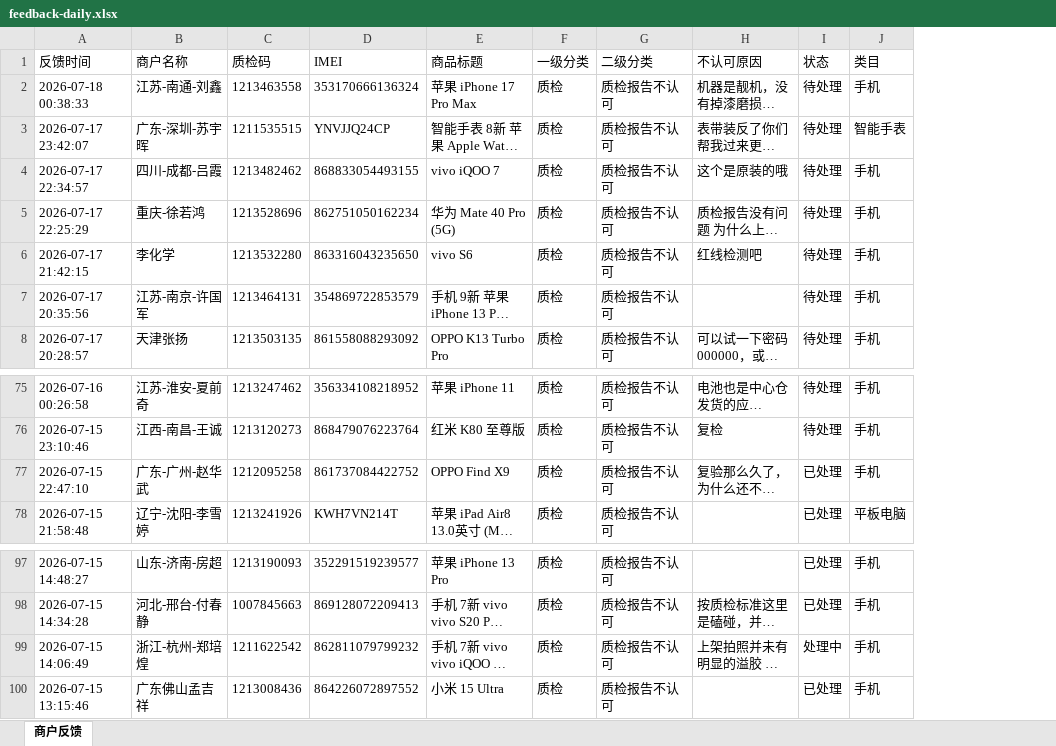
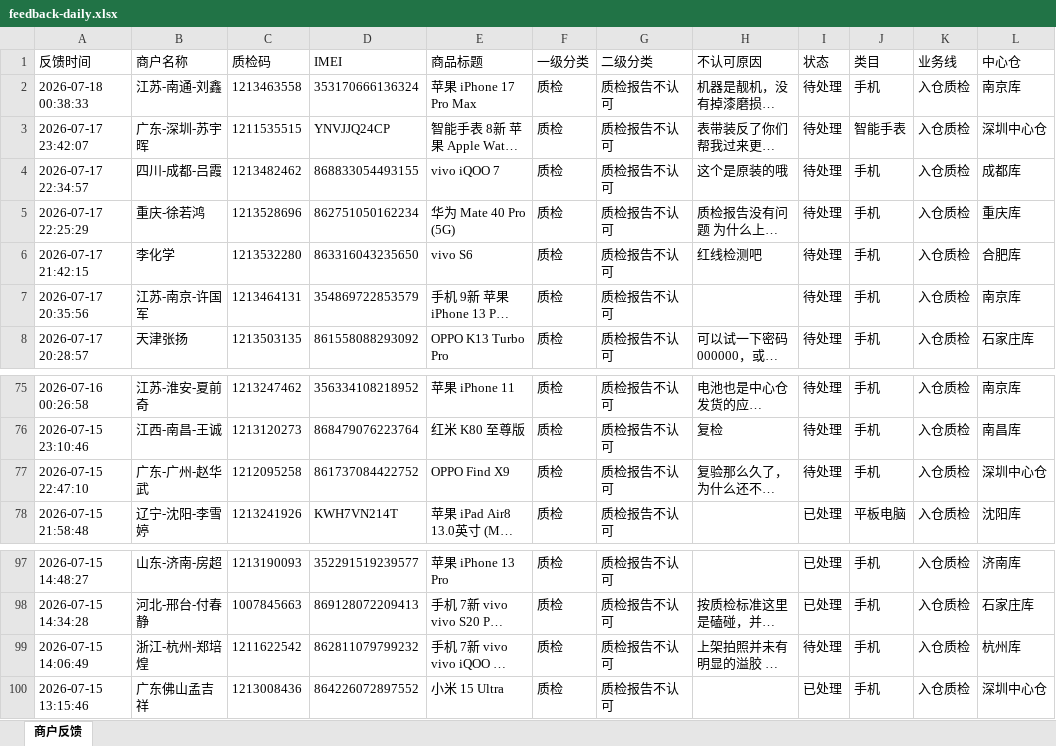
Before and after one commit to yangqidongzq/qc-dashboard, an Excel workbook: feedback-daily.xlsx, sheet 商户反馈, drawn as a sheet; only a part is shown, gaps mark what is left out; long unchanged cells end in …; values as stored, in another font and other column widths than the file's, no borders; the diff names each change by its address in the sheet, - before the commit and + after, or states it on an @@ line.

Commit message:
Daily feedback

```diff
--- a/feedback-daily.xlsx (sheet 商户反馈)
+++ b/feedback-daily.xlsx (sheet 商户反馈)
+column K (业务线), rows 2-8: all 入仓质检; rows 75-78: all 入仓质检; rows 97-100: all 入仓质检
+column L (中心仓), rows 2-8: 南京库 | 深圳中心仓 | 成都库 | 重庆库 | 合肥库 | 南京库 | 石家庄库; rows 75-78: 南京库 | 南昌库 | 深圳中心仓 | 沈阳库; rows 97-100: 济南库 | 石家庄库 | 杭州库 | 深圳中心仓
-I77 (状态): 已处理
+I77 (状态): 待处理
-I99 (状态): 处理中
+I99 (状态): 待处理
```
